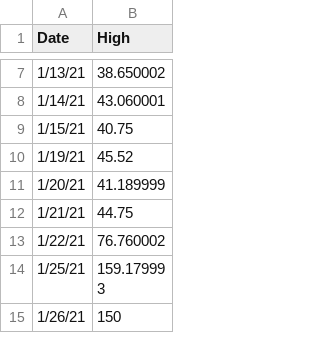
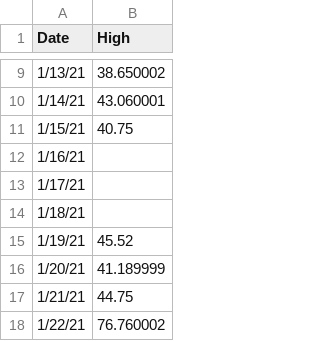
Before and after one commit to ericch99/gme-pomp, a CSV file: price.csv, drawn as a sheet; only a part is shown, gaps mark what is left out; the shorter side is filled out with more unchanged rows; the diff covers the shown part only.

Commit message:
Add files via upload

```diff
--- a/price.csv
+++ b/price.csv
@@ -9,2 +11,5 @@ Date,High
 1/15/21,40.75
+1/16/21,
+1/17/21,
+1/18/21,
 1/19/21,45.52
```
Also changed, not shown: 23 added rows and 2 edited cells elsewhere in this file.
